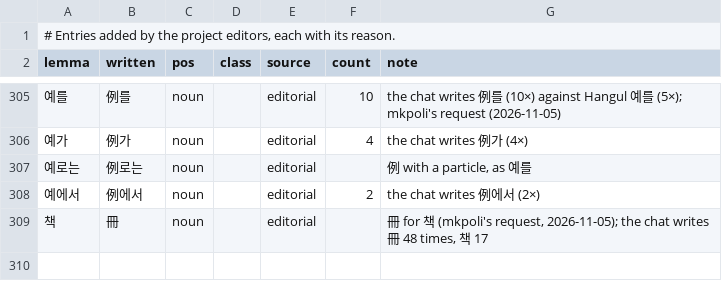
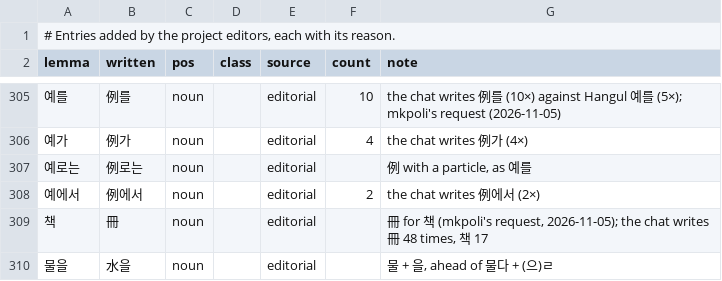
Before and after one commit to mkpoli/seokdok, a TSV file: dict/editorial.tsv, drawn as a sheet; only a part is shown, gaps mark what is left out; the diff names each change by its address in the sheet, - before the commit and + after, or states it on an @@ line.

```diff
--- a/dict/editorial.tsv
+++ b/dict/editorial.tsv
+row 310: 물을 | 水을 | noun |  | editorial |  | 물 + 을, ahead of 물다 + (으)ㄹ
```
Also changed, not shown: 3 other files.
